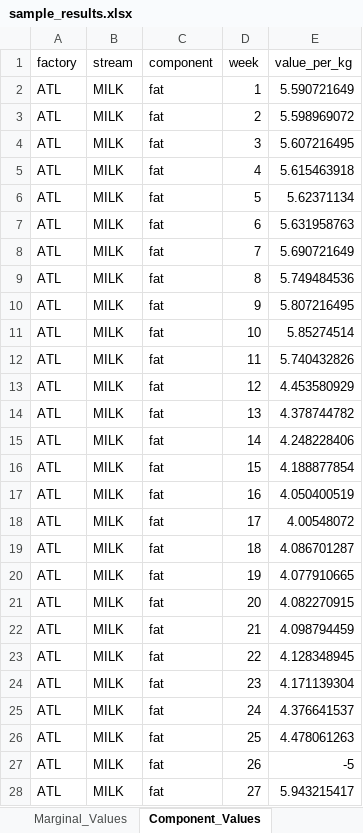
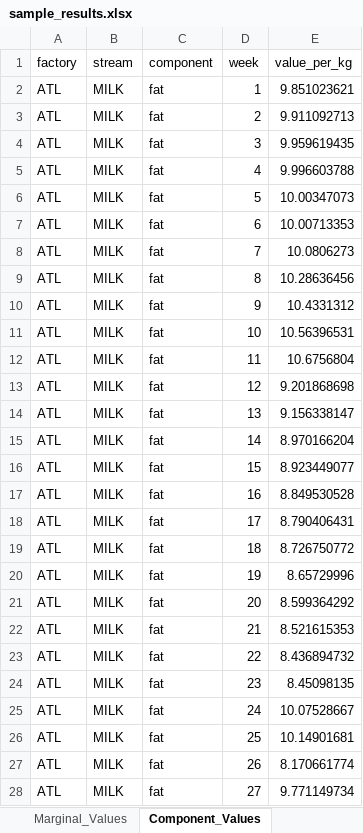
Before and after one commit to jserra1526/john, an Excel workbook: data/sample_results.xlsx, sheet Component_Values, drawn as a sheet; only a part is shown; values as stored, in another font and other column widths than the file's, no borders; the diff covers the shown part only; the diff names each change by its address in the sheet, - before the commit and + after, or states it on an @@ line.

```diff
--- a/data/sample_results.xlsx (sheet Component_Values)
+++ b/data/sample_results.xlsx (sheet Component_Values)
-E2 (value_per_kg): 5.590721649
+E2 (value_per_kg): 9.851023621
-E3 (value_per_kg): 5.598969072
+E3 (value_per_kg): 9.911092713
-E4 (value_per_kg): 5.607216495
+E4 (value_per_kg): 9.959619435
-E5 (value_per_kg): 5.615463918
+E5 (value_per_kg): 9.996603788
-E6 (value_per_kg): 5.62371134
+E6 (value_per_kg): 10.00347073
-E7 (value_per_kg): 5.631958763
+E7 (value_per_kg): 10.00713353
-E8 (value_per_kg): 5.690721649
+E8 (value_per_kg): 10.0806273
-E9 (value_per_kg): 5.749484536
+E9 (value_per_kg): 10.28636456
-E10 (value_per_kg): 5.807216495
+E10 (value_per_kg): 10.4331312
-E11 (value_per_kg): 5.85274514
+E11 (value_per_kg): 10.56396531
-E12 (value_per_kg): 5.740432826
+E12 (value_per_kg): 10.6756804
-E13 (value_per_kg): 4.453580929
+E13 (value_per_kg): 9.201868698
-E14 (value_per_kg): 4.378744782
+E14 (value_per_kg): 9.156338147
-E15 (value_per_kg): 4.248228406
+E15 (value_per_kg): 8.970166204
-E16 (value_per_kg): 4.188877854
+E16 (value_per_kg): 8.923449077
-E17 (value_per_kg): 4.050400519
+E17 (value_per_kg): 8.849530528
-E18 (value_per_kg): 4.00548072
+E18 (value_per_kg): 8.790406431
-E19 (value_per_kg): 4.086701287
+E19 (value_per_kg): 8.726750772
-E20 (value_per_kg): 4.077910665
+E20 (value_per_kg): 8.65729996
-E21 (value_per_kg): 4.082270915
+E21 (value_per_kg): 8.599364292
-E22 (value_per_kg): 4.098794459
+E22 (value_per_kg): 8.521615353
-E23 (value_per_kg): 4.128348945
+E23 (value_per_kg): 8.436894732
-E24 (value_per_kg): 4.171139304
+E24 (value_per_kg): 8.45098135
-E25 (value_per_kg): 4.376641537
+E25 (value_per_kg): 10.07528667
-E26 (value_per_kg): 4.478061263
+E26 (value_per_kg): 10.14901681
-E27 (value_per_kg): -5
+E27 (value_per_kg): 8.170661774
-E28 (value_per_kg): 5.943215417
+E28 (value_per_kg): 9.771149734
```
Also changed, not shown: 390 edited cells elsewhere in this sheet, sheet Production, sheet Disposals, sheet Plant_Utilisation, sheet Milk_Allocation, sheet Sales_Stock, sheet Marginal_Values, 2 more sheets, other sheet tabs, data/sample_inputs.xlsx, 6 other files.
